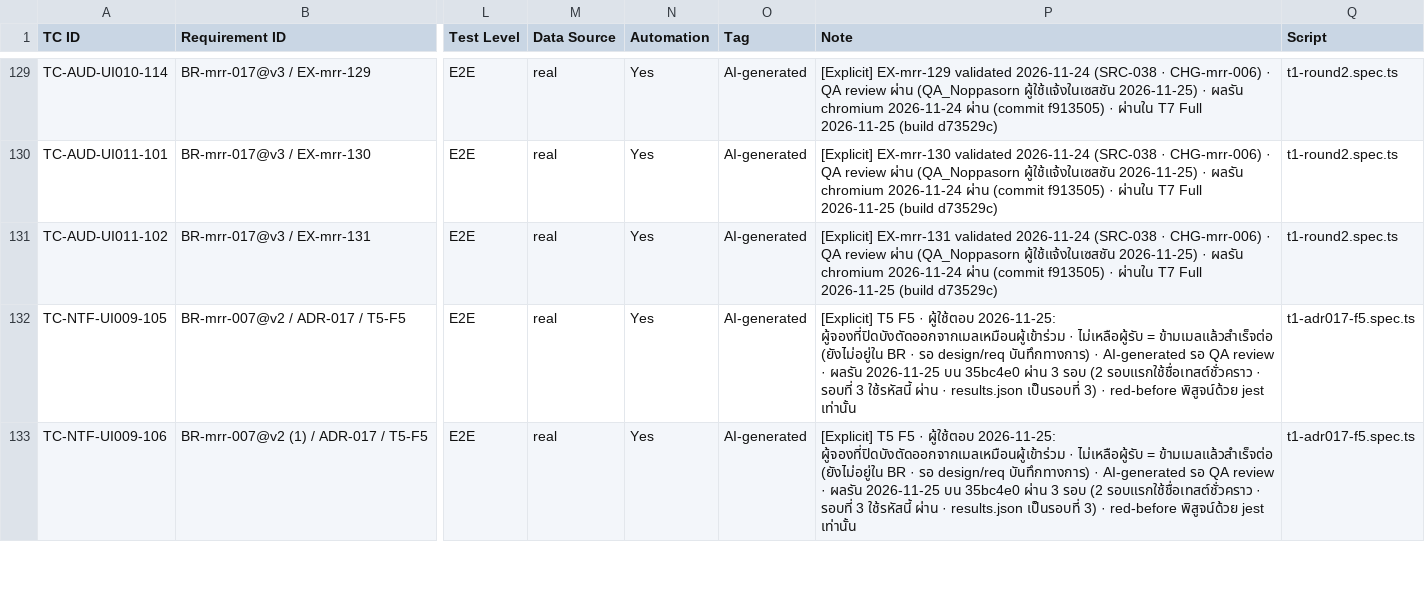
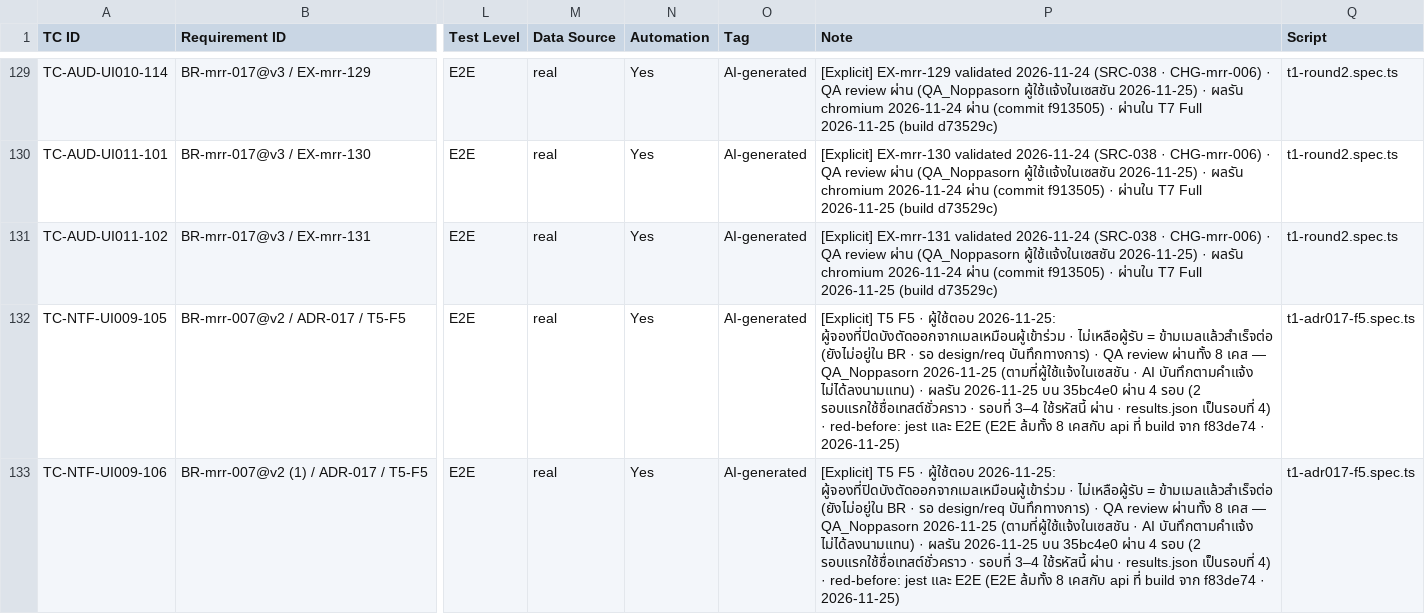
Before and after one commit to noppasorngtn-lab/meetingRoomTrain, a CSV file: docs/qa/t1-test-cases.csv, drawn as a sheet; only a part is shown, gaps mark what is left out; the diff covers the shown part only; the diff names each change by its address in the sheet, - before the commit and + after, or states it on an @@ line.

```diff
--- a/docs/qa/t1-test-cases.csv
+++ b/docs/qa/t1-test-cases.csv
-P132:P133 (Note): …บันทึกทางการ) · AI-generated รอ QA review · ผลรัน 2026-11-25 บน 35bc4e0 ผ่าน 3 รอบ (2 รอบแรกใช้ชื่อเทสต์ชั่วคราว · รอบที่ 3 ใช้รหัสนี้ ผ่าน · results.json เป็นรอบที่ 3) · red-before พิสูจน์ด้วย jest เท่านั้น
+P132:P133 (Note): …บันทึกทางการ) · QA review ผ่านทั้ง 8 เคส — QA_Noppasorn 2026-11-25 (ตามที่ผู้ใช้แจ้งในเซสชัน · AI บันทึกตามคำแจ้ง ไม่ได้ลงนามแทน) · ผลรัน 2026-11-25 บน 35bc4e0 ผ่าน 4 รอบ (2 รอบแรกใช้ชื่อเทสต์ชั่วคราว · รอบที่ 3–4 ใช้รหัสนี้ ผ่าน · results.json เป็นรอบที่ 4) · red-before: jest และ E2E (E2E ล้มทั้ง 8 เคสกับ api ที่ build จาก f83de74 · 2026-11-25)
```
Also changed, not shown: 7 edited cells elsewhere in this file, 4 other files.
